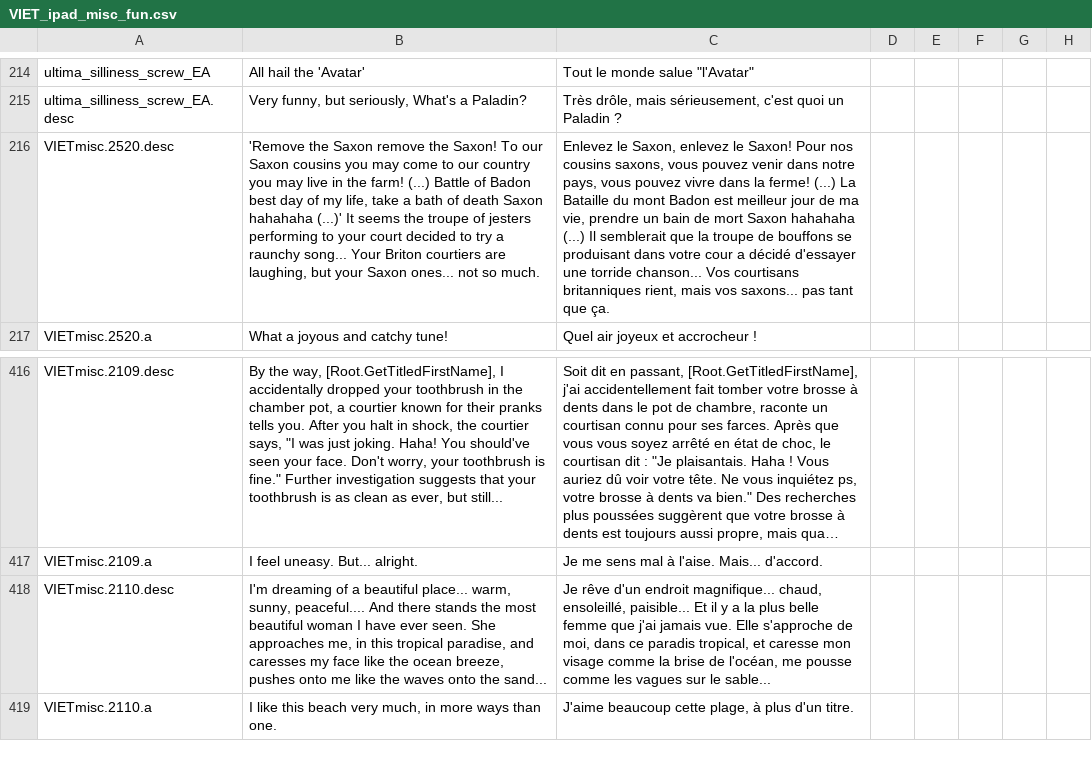
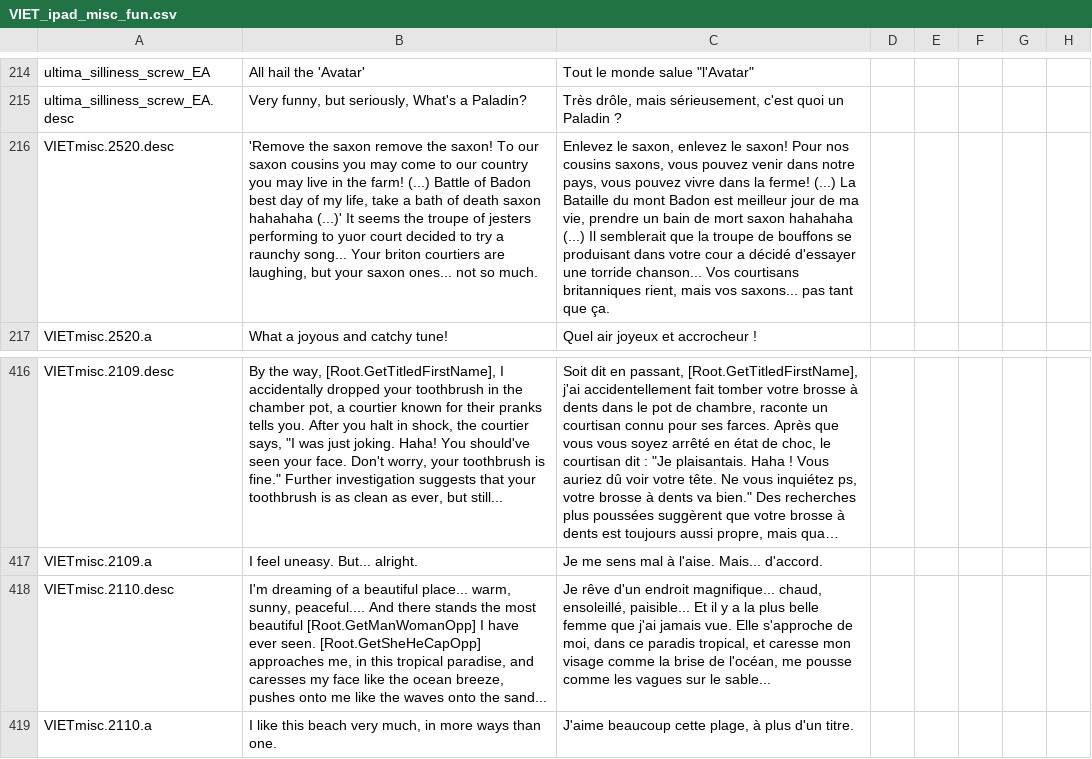
Before and after one commit to Numahr/lux-invicta-repository, a CSV file: localisation/VIET_ipad_misc_fun.csv, drawn as a sheet; only a part is shown, gaps mark what is left out; long unchanged cells end in …; the diff names each change by its address in the sheet, - before the commit and + after, or states it on an @@ line.

Commit message:
rest of the viet updating

```diff
--- a/localisation/VIET_ipad_misc_fun.csv
+++ b/localisation/VIET_ipad_misc_fun.csv
-B216: 'Remove the Saxon remove the Saxon! To our Saxon cousins you may come to our country you may live in the farm! (...) Battle of Badon best day of my life, take a bath of death Saxon hahahaha (...)' It seems the troupe of jesters performing to your court decided to try a raunchy song... Your Briton courtiers are laughing, but your Saxon ones... not…
+B216: 'Remove the saxon remove the saxon! To our saxon cousins you may come to our country you may live in the farm! (...) Battle of Badon best day of my life, take a bath of death saxon hahahaha (...)' It seems the troupe of jesters performing to yuor court decided to try a raunchy song... Your briton courtiers are laughing, but your saxon ones... not…
-C216: Enlevez le Saxon, enlevez le Saxon! Pour nos cousins saxons, vous pouvez venir dans notre pays, vous pouvez vivre dans la ferme! (...) La Bataille du mont Badon est meilleur jour de ma vie, prendre un bain de mort Saxon hahahaha (...)…
+C216: Enlevez le saxon, enlevez le saxon! Pour nos cousins saxons, vous pouvez venir dans notre pays, vous pouvez vivre dans la ferme! (...) La Bataille du mont Badon est meilleur jour de ma vie, prendre un bain de mort saxon hahahaha (...)…
-B418: …most beautiful woman I have ever seen. She approaches me,…
+B418: …most beautiful [Root.GetManWomanOpp] I have ever seen. [Root.GetSheHeCapOpp] approaches me,…
```
Also changed, not shown: localisation/VIET_Events_Events.csv, localisation/VIET_artifact_events.csv, 34 other files.
